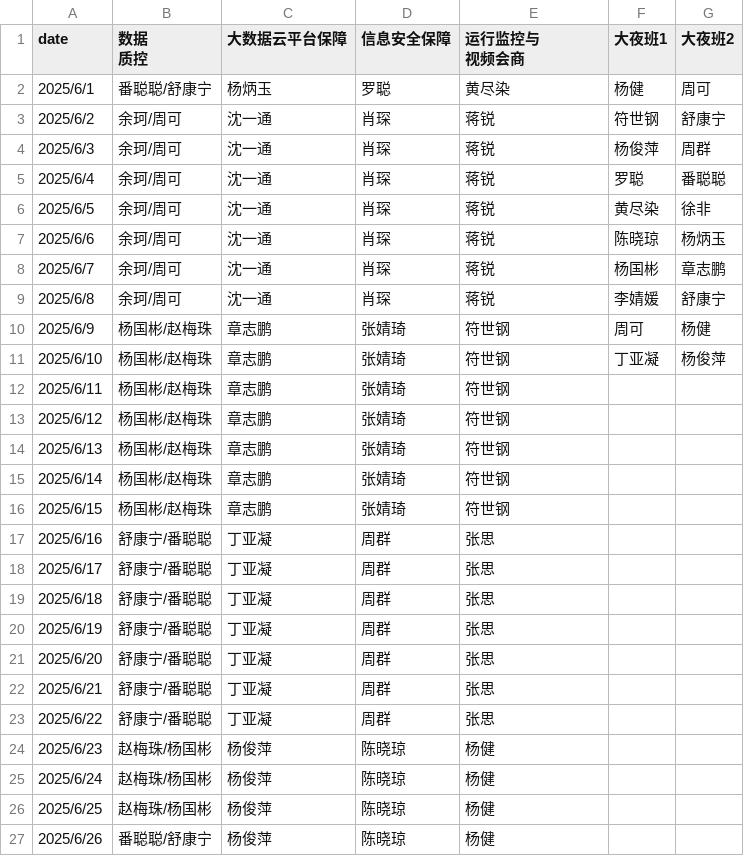
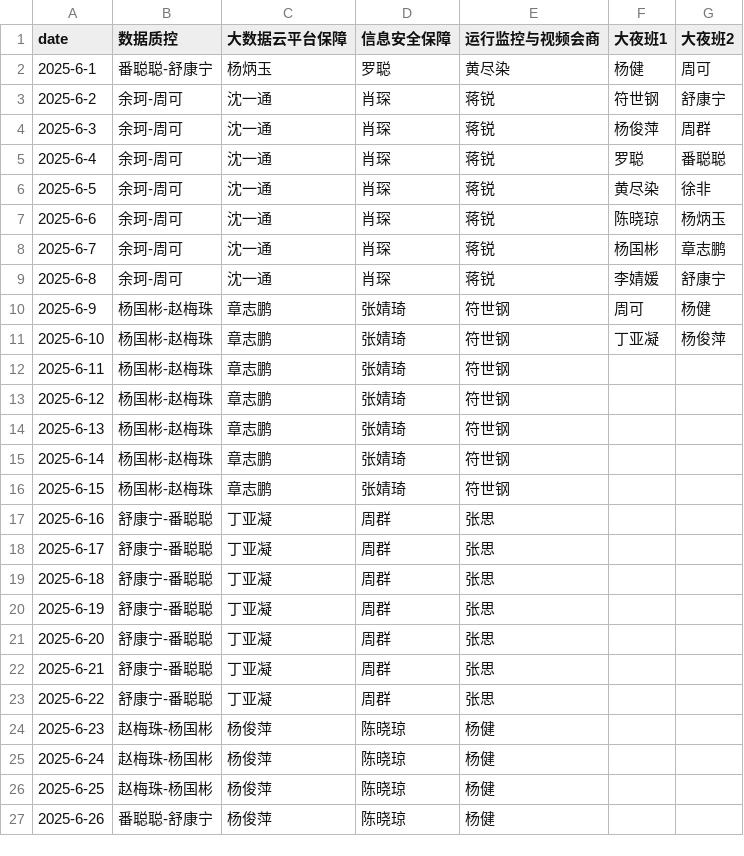
Before and after one commit to YuenWong15/duty, a CSV file: data/duty_schedule.csv, drawn as a sheet; only a part is shown; the diff covers the shown part only.

Commit message:
Update duty_schedule.csv

```diff
--- a/data/duty_schedule.csv
+++ b/data/duty_schedule.csv
@@ -1,29 +1,27 @@
-date,"数据
-质控",大数据云平台保障,信息安全保障,"运行监控与
-视频会商",大夜班1,大夜班2
-2025/6/1,番聪聪/舒康宁,杨炳玉,罗聪,黄尽染,杨健,周可
-2025/6/2,余珂/周可,沈一通,肖琛,蒋锐,符世钢,舒康宁
-2025/6/3,余珂/周可,沈一通,肖琛,蒋锐,杨俊萍 ,周群
-2025/6/4,余珂/周可,沈一通,肖琛,蒋锐,罗聪,番聪聪
-2025/6/5,余珂/周可,沈一通,肖琛,蒋锐,黄尽染,徐非
-2025/6/6,余珂/周可,沈一通,肖琛,蒋锐,陈晓琼,杨炳玉
-2025/6/7,余珂/周可,沈一通,肖琛,蒋锐,杨国彬,章志鹏
-2025/6/8,余珂/周可,沈一通,肖琛,蒋锐,李婧媛,舒康宁
-2025/6/9,杨国彬/赵梅珠,章志鹏,张婧琦,符世钢,周可,杨健
-2025/6/10,杨国彬/赵梅珠,章志鹏,张婧琦,符世钢,丁亚凝,杨俊萍
-2025/6/11,杨国彬/赵梅珠,章志鹏,张婧琦,符世钢,,
-2025/6/12,杨国彬/赵梅珠,章志鹏,张婧琦,符世钢,,
-2025/6/13,杨国彬/赵梅珠,章志鹏,张婧琦,符世钢,,
-2025/6/14,杨国彬/赵梅珠,章志鹏,张婧琦,符世钢,,
-2025/6/15,杨国彬/赵梅珠,章志鹏,张婧琦,符世钢,,
-2025/6/16,舒康宁/番聪聪,丁亚凝,周群,张思,,
-2025/6/17,舒康宁/番聪聪,丁亚凝,周群,张思,,
-2025/6/18,舒康宁/番聪聪,丁亚凝,周群,张思,,
-2025/6/19,舒康宁/番聪聪,丁亚凝,周群,张思,,
-2025/6/20,舒康宁/番聪聪,丁亚凝,周群,张思,,
-2025/6/21,舒康宁/番聪聪,丁亚凝,周群,张思,,
-2025/6/22,舒康宁/番聪聪,丁亚凝,周群,张思,,
-2025/6/23,赵梅珠/杨国彬,杨俊萍,陈晓琼,杨健,,
-2025/6/24,赵梅珠/杨国彬,杨俊萍,陈晓琼,杨健,,
-2025/6/25,赵梅珠/杨国彬,杨俊萍,陈晓琼,杨健,,
-2025/6/26,番聪聪/舒康宁,杨俊萍,陈晓琼,杨健,,
+date,数据质控,大数据云平台保障,信息安全保障,运行监控与视频会商,大夜班1,大夜班2
+2025-6-1,番聪聪-舒康宁,杨炳玉,罗聪,黄尽染,杨健,周可
+2025-6-2,余珂-周可,沈一通,肖琛,蒋锐,符世钢,舒康宁
+2025-6-3,余珂-周可,沈一通,肖琛,蒋锐,杨俊萍 ,周群
+2025-6-4,余珂-周可,沈一通,肖琛,蒋锐,罗聪,番聪聪
+2025-6-5,余珂-周可,沈一通,肖琛,蒋锐,黄尽染,徐非
+2025-6-6,余珂-周可,沈一通,肖琛,蒋锐,陈晓琼,杨炳玉
+2025-6-7,余珂-周可,沈一通,肖琛,蒋锐,杨国彬,章志鹏
+2025-6-8,余珂-周可,沈一通,肖琛,蒋锐,李婧媛,舒康宁
+2025-6-9,杨国彬-赵梅珠,章志鹏,张婧琦,符世钢,周可,杨健
+2025-6-10,杨国彬-赵梅珠,章志鹏,张婧琦,符世钢,丁亚凝,杨俊萍
+2025-6-11,杨国彬-赵梅珠,章志鹏,张婧琦,符世钢,,
+2025-6-12,杨国彬-赵梅珠,章志鹏,张婧琦,符世钢,,
+2025-6-13,杨国彬-赵梅珠,章志鹏,张婧琦,符世钢,,
+2025-6-14,杨国彬-赵梅珠,章志鹏,张婧琦,符世钢,,
+2025-6-15,杨国彬-赵梅珠,章志鹏,张婧琦,符世钢,,
+2025-6-16,舒康宁-番聪聪,丁亚凝,周群,张思,,
+2025-6-17,舒康宁-番聪聪,丁亚凝,周群,张思,,
+2025-6-18,舒康宁-番聪聪,丁亚凝,周群,张思,,
+2025-6-19,舒康宁-番聪聪,丁亚凝,周群,张思,,
+2025-6-20,舒康宁-番聪聪,丁亚凝,周群,张思,,
+2025-6-21,舒康宁-番聪聪,丁亚凝,周群,张思,,
+2025-6-22,舒康宁-番聪聪,丁亚凝,周群,张思,,
+2025-6-23,赵梅珠-杨国彬,杨俊萍,陈晓琼,杨健,,
+2025-6-24,赵梅珠-杨国彬,杨俊萍,陈晓琼,杨健,,
+2025-6-25,赵梅珠-杨国彬,杨俊萍,陈晓琼,杨健,,
+2025-6-26,番聪聪-舒康宁,杨俊萍,陈晓琼,杨健,,
```
Also changed, not shown: 8 edited cells elsewhere in this file.
